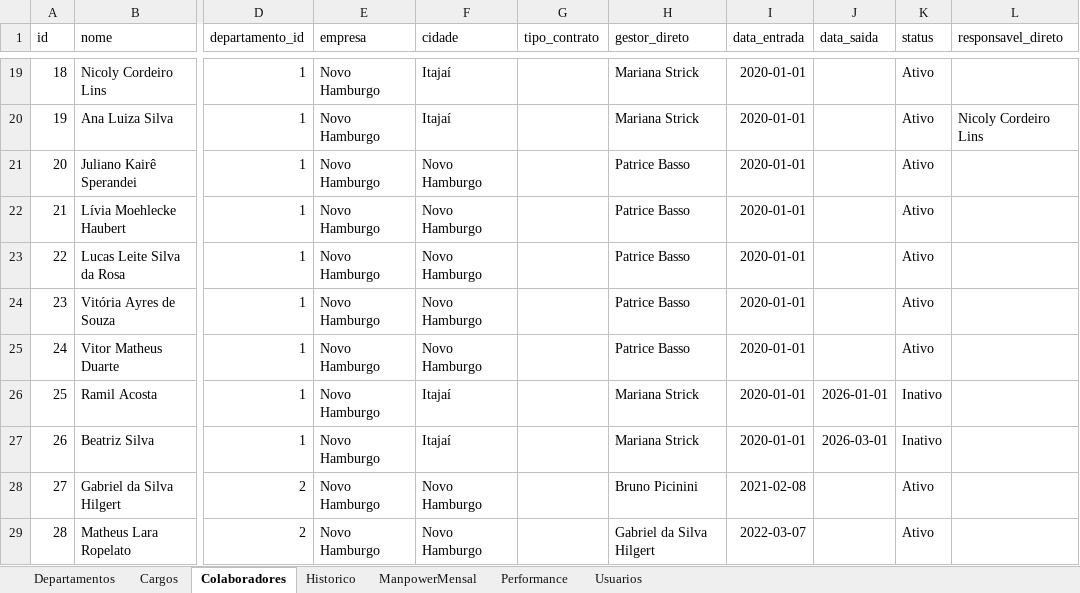
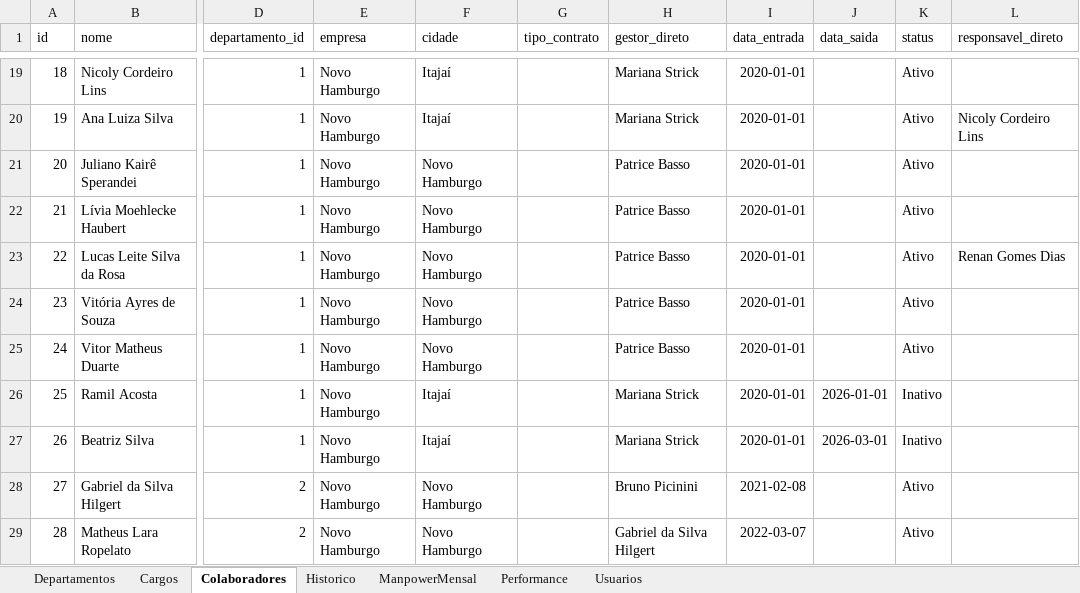
Before and after one commit to bpicinini/portal-do-gestor, an Excel workbook: data/dados.xlsx, sheet Colaboradores, drawn as a sheet; only a part is shown, gaps mark what is left out; values as stored, in another font and other column widths than the file's, no borders; the diff names each change by its address in the sheet, - before the commit and + after, or states it on an @@ line.

Commit message:
Atualização dados.xlsx

```diff
--- a/data/dados.xlsx (sheet Colaboradores)
+++ b/data/dados.xlsx (sheet Colaboradores)
-L23 (responsavel_direto): (empty)
+L23 (responsavel_direto): Renan Gomes Dias
```
